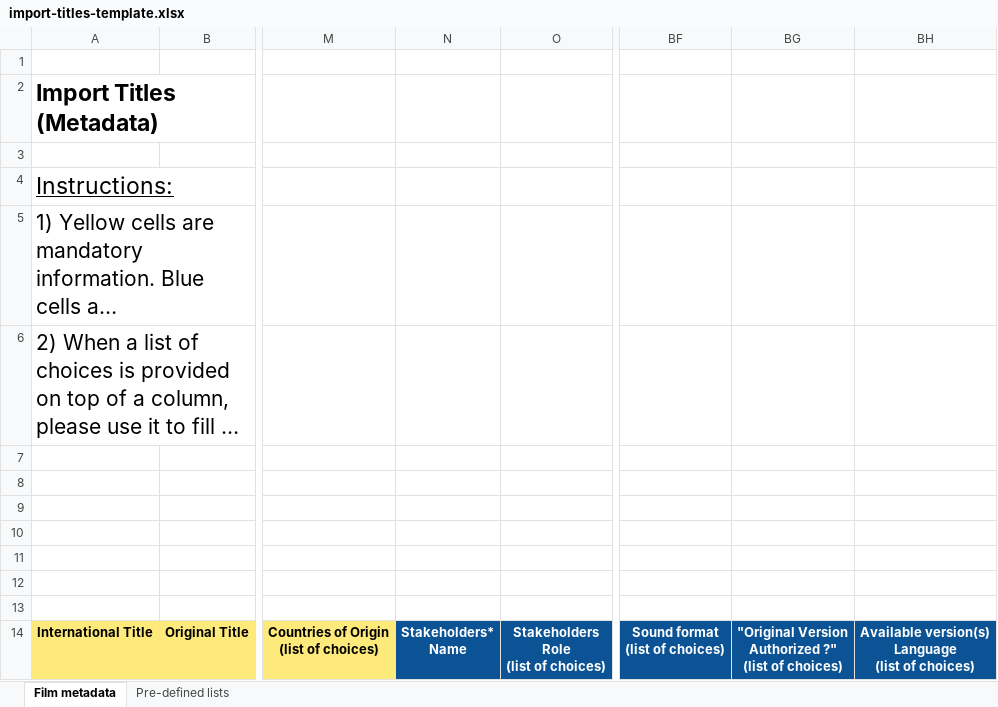
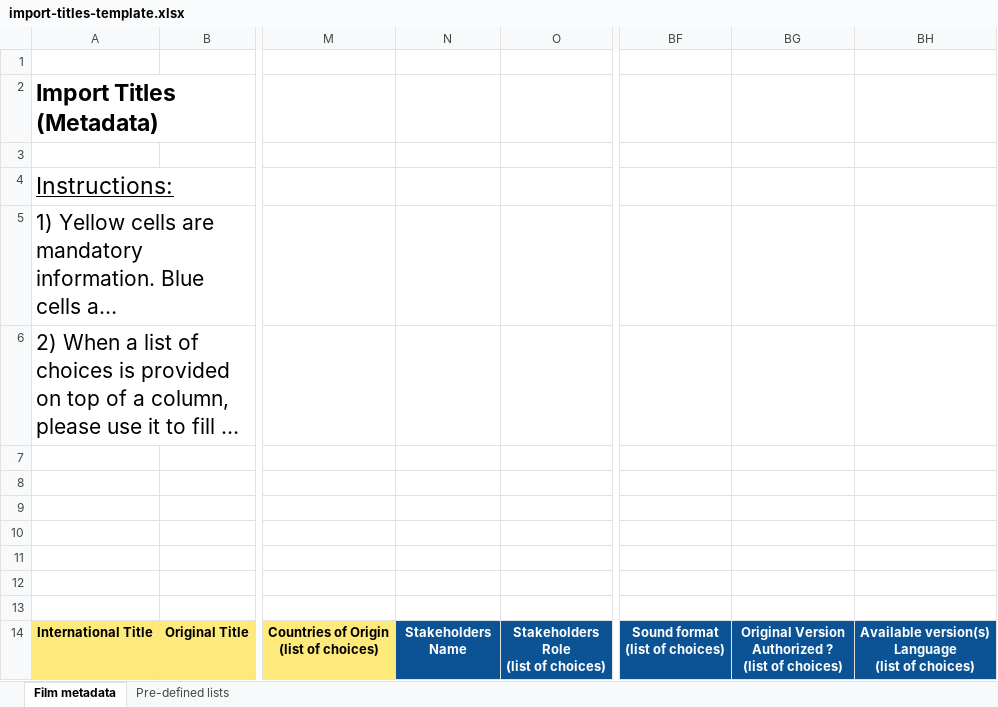
Before and after one commit to blockframes/blockframes, an Excel workbook: assets/templates/import-titles-template.xlsx, sheet Film metadata, drawn as a sheet; only a part is shown, gaps mark what is left out; long unchanged cells end in …; values as stored, in another font and other column widths than the file's, no borders; charts and pictures not drawn; ↵ is a line break in a cell; the diff names each change by its address in the sheet, - before the commit and + after, or states it on an @@ line.

Commit message:
updated import files

```diff
--- a/assets/templates/import-titles-template.xlsx (sheet Film metadata)
+++ b/assets/templates/import-titles-template.xlsx (sheet Film metadata)
-N14: Stakeholders* ↵ Name
+N14: Stakeholders ↵ Name
-BG14: "Original Version ↵ Authorized ?" ↵ (list of…
+BG14: Original Version ↵ Authorized ? ↵ (list of…
```
Also changed, not shown: sheet Pre-defined lists, assets/templates/import-contracts-template.xlsm.
